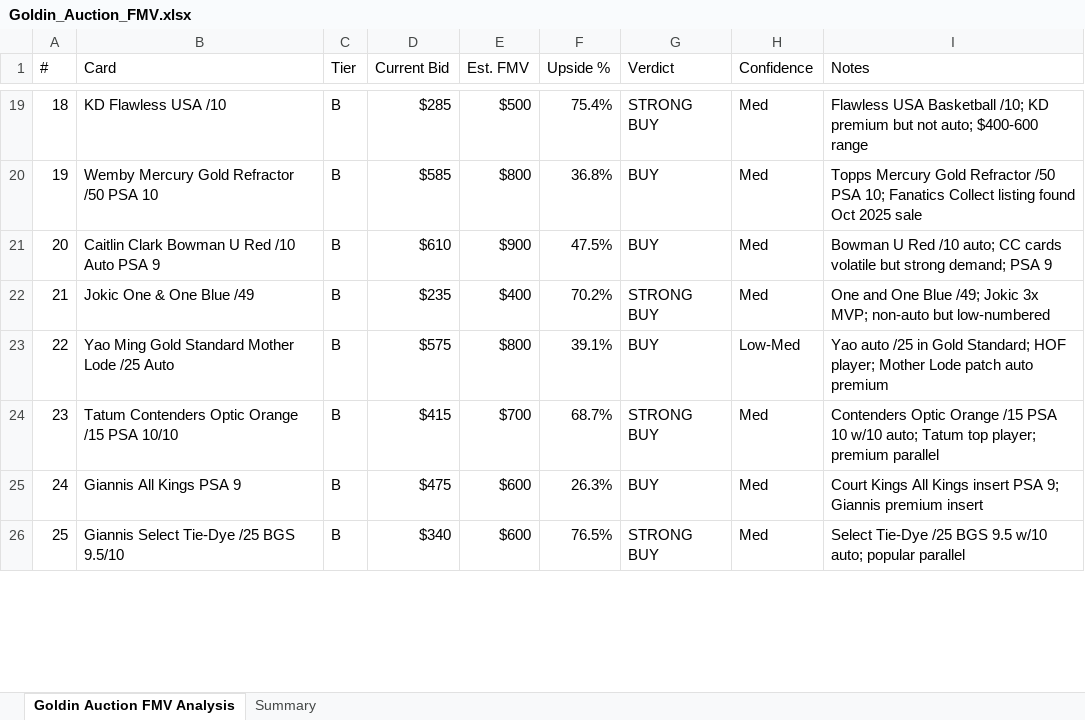
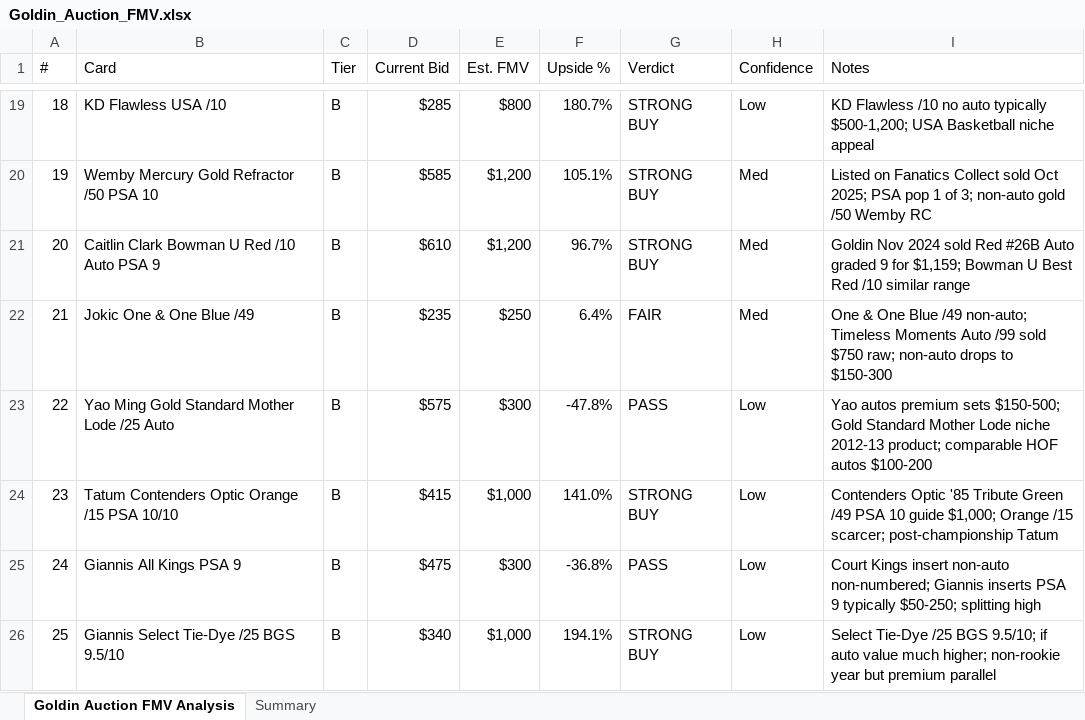
Before and after one commit to jaredzeisler/sports-card-agent, an Excel workbook: Inventory/Goldin_Auction_FMV.xlsx, sheet Goldin Auction FMV Analysis, drawn as a sheet; only a part is shown, gaps mark what is left out; values as stored, in another font and other column widths than the file's, no cell formats; the diff covers the shown part only; the diff names each change by its address in the sheet, - before the commit and + after, or states it on an @@ line.

```diff
--- a/Inventory/Goldin_Auction_FMV.xlsx (sheet Goldin Auction FMV Analysis)
+++ b/Inventory/Goldin_Auction_FMV.xlsx (sheet Goldin Auction FMV Analysis)
-E19 (Est. FMV): $500
+E19 (Est. FMV): $800
-F19 (Upside %): 75.4%
+F19 (Upside %): 180.7%
-H19 (Confidence): Med
+H19 (Confidence): Low
-I19 (Notes): Flawless USA Basketball /10; KD premium but not auto; $400-600 range
+I19 (Notes): KD Flawless /10 no auto typically $500-1,200; USA Basketball niche appeal
-E20 (Est. FMV): $800
+E20 (Est. FMV): $1,200
-F20 (Upside %): 36.8%
+F20 (Upside %): 105.1%
-G20:G21 (Verdict): BUY
+G20:G21 (Verdict): STRONG BUY
-I20 (Notes): Topps Mercury Gold Refractor /50 PSA 10; Fanatics Collect listing found Oct 2025 sale
+I20 (Notes): Listed on Fanatics Collect sold Oct 2025; PSA pop 1 of 3; non-auto gold /50 Wemby RC
-E21 (Est. FMV): $900
+E21 (Est. FMV): $1,200
-F21 (Upside %): 47.5%
+F21 (Upside %): 96.7%
-I21 (Notes): Bowman U Red /10 auto; CC cards volatile but strong demand; PSA 9
+I21 (Notes): Goldin Nov 2024 sold Red #26B Auto graded 9 for $1,159; Bowman U Best Red /10 similar range
-E22 (Est. FMV): $400
+E22 (Est. FMV): $250
-F22 (Upside %): 70.2%
+F22 (Upside %): 6.4%
-G22 (Verdict): STRONG BUY
+G22 (Verdict): FAIR
-I22 (Notes): One and One Blue /49; Jokic 3x MVP; non-auto but low-numbered
+I22 (Notes): One & One Blue /49 non-auto; Timeless Moments Auto /99 sold $750 raw; non-auto drops to $150-300
-E23 (Est. FMV): $800
+E23 (Est. FMV): $300
-F23 (Upside %): 39.1%
+F23 (Upside %): -47.8%
-G23 (Verdict): BUY
+G23 (Verdict): PASS
-H23 (Confidence): Low-Med
+H23 (Confidence): Low
-I23 (Notes): Yao auto /25 in Gold Standard; HOF player; Mother Lode patch auto premium
+I23 (Notes): Yao autos premium sets $150-500; Gold Standard Mother Lode niche 2012-13 product; comparable HOF autos $100-200
-E24 (Est. FMV): $700
+E24 (Est. FMV): $1,000
-F24 (Upside %): 68.7%
+F24 (Upside %): 141.0%
-H24:H26 (Confidence): Med
+H24:H26 (Confidence): Low
-I24 (Notes): Contenders Optic Orange /15 PSA 10 w/10 auto; Tatum top player; premium parallel
+I24 (Notes): Contenders Optic '85 Tribute Green /49 PSA 10 guide $1,000; Orange /15 scarcer; post-championship Tatum
-E25 (Est. FMV): $600
+E25 (Est. FMV): $300
-F25 (Upside %): 26.3%
+F25 (Upside %): -36.8%
-G25 (Verdict): BUY
+G25 (Verdict): PASS
-I25 (Notes): Court Kings All Kings insert PSA 9; Giannis premium insert
+I25 (Notes): Court Kings insert non-auto non-numbered; Giannis inserts PSA 9 typically $50-250; splitting high
-E26 (Est. FMV): $600
+E26 (Est. FMV): $1,000
-F26 (Upside %): 76.5%
+F26 (Upside %): 194.1%
-I26 (Notes): …/25 BGS 9.5 w/10 auto; popular parallel
+I26 (Notes): …/25 BGS 9.5/10; if auto value much higher; non-rookie year but premium parallel
```
Also changed, not shown: 39 edited cells elsewhere in this sheet, cell formats.
